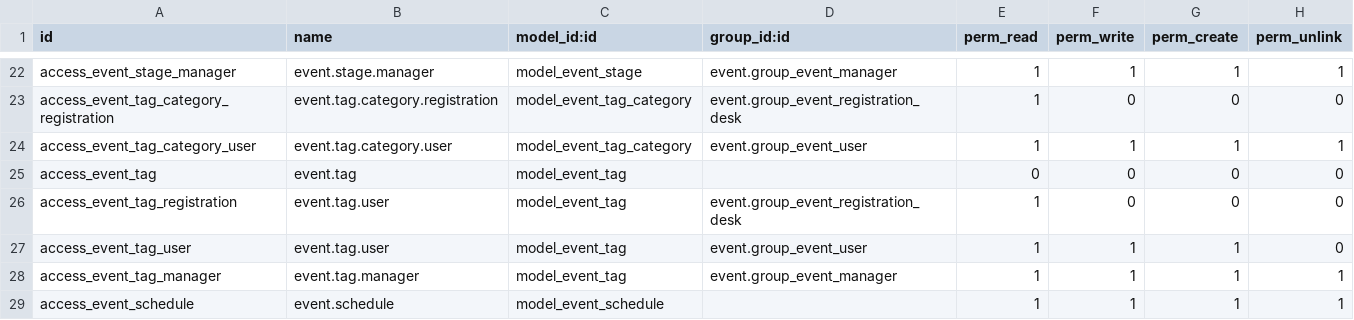
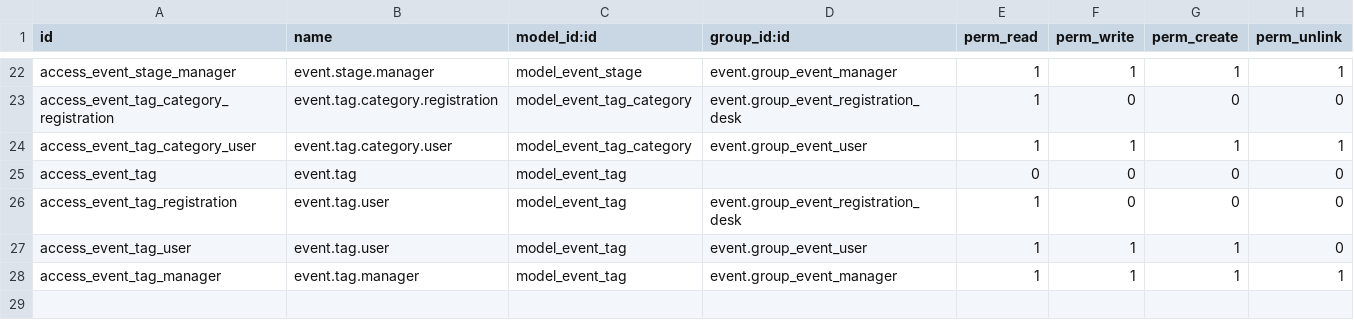
Before and after one commit to tientl/Event_odoo15, a CSV file: projects/event/security/ir.model.access.csv, drawn as a sheet; only a part is shown, gaps mark what is left out; the diff names each change by its address in the sheet, - before the commit and + after, or states it on an @@ line.

```diff
--- a/projects/event/security/ir.model.access.csv
+++ b/projects/event/security/ir.model.access.csv
-row 29: access_event_schedule | event.schedule | model_event_schedule |  | 1 | 1 | 1 | 1
```
Also changed, not shown: 15 other files.
